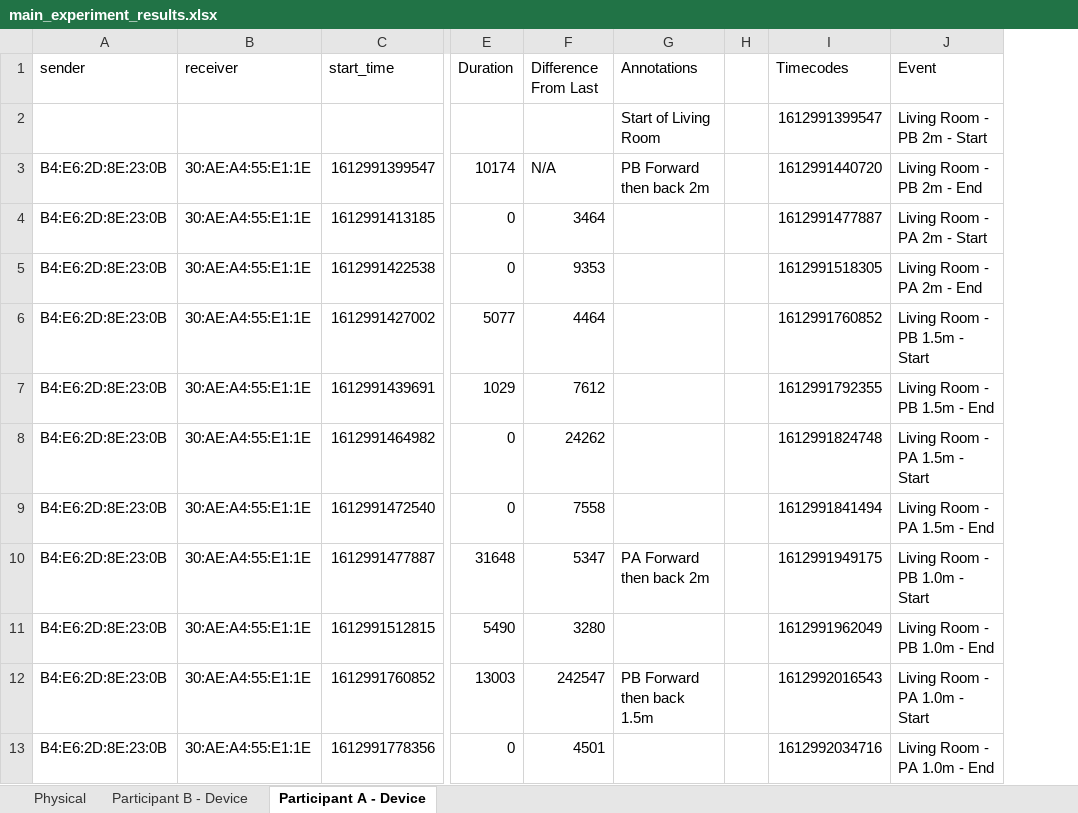
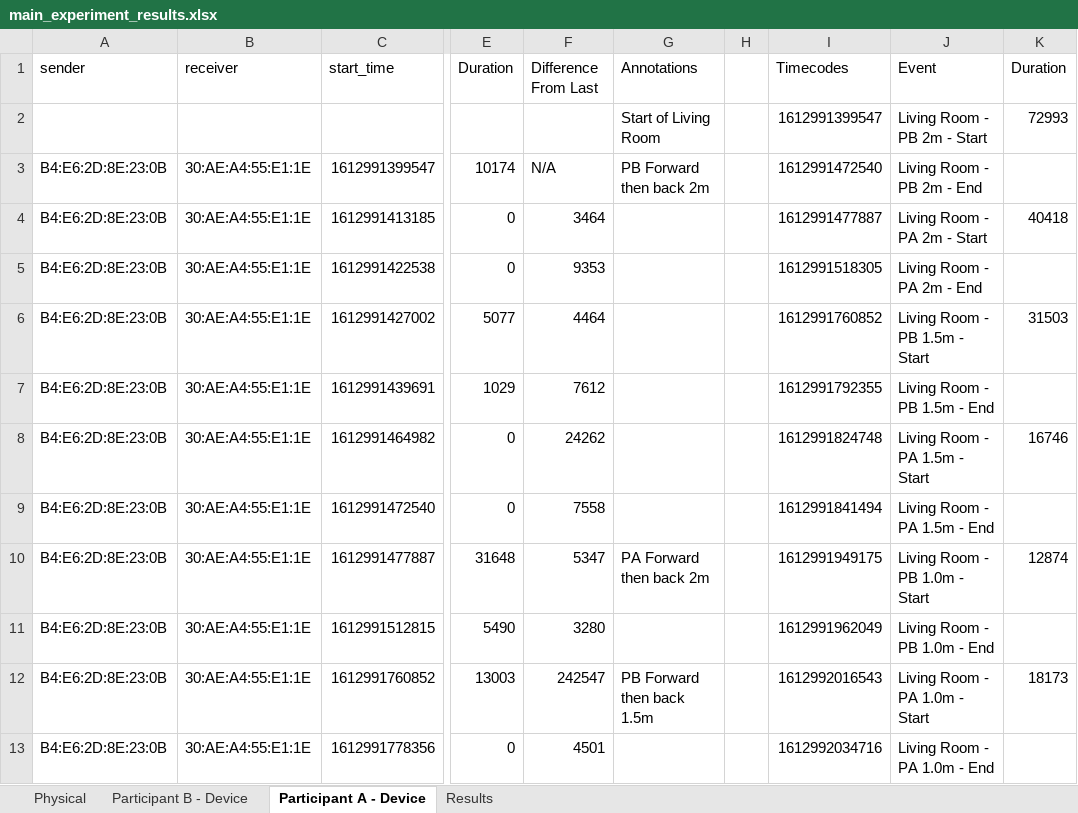
Before and after one commit to RyWilliamson/Keep-Your-Distance, an Excel workbook: data/processed/main_experiment_results.xlsx, sheet Participant A - Device, drawn as a sheet; only a part is shown, gaps mark what is left out; values as stored, in another font and other column widths than the file's, no borders; the diff names each change by its address in the sheet, - before the commit and + after, or states it on an @@ line.

```diff
--- a/data/processed/main_experiment_results.xlsx (sheet Participant A - Device)
+++ b/data/processed/main_experiment_results.xlsx (sheet Participant A - Device)
+sheet tab: Results
+column K (Duration), rows 2-12: 72993 |  | 40418 |  | 31503 |  | 16746 |  | 12874 |  | 18173
-I3 (Timecodes): 1612991440720
+I3 (Timecodes): 1612991472540
```
Also changed, not shown: sheet Participant B - Device, 6 other files.
